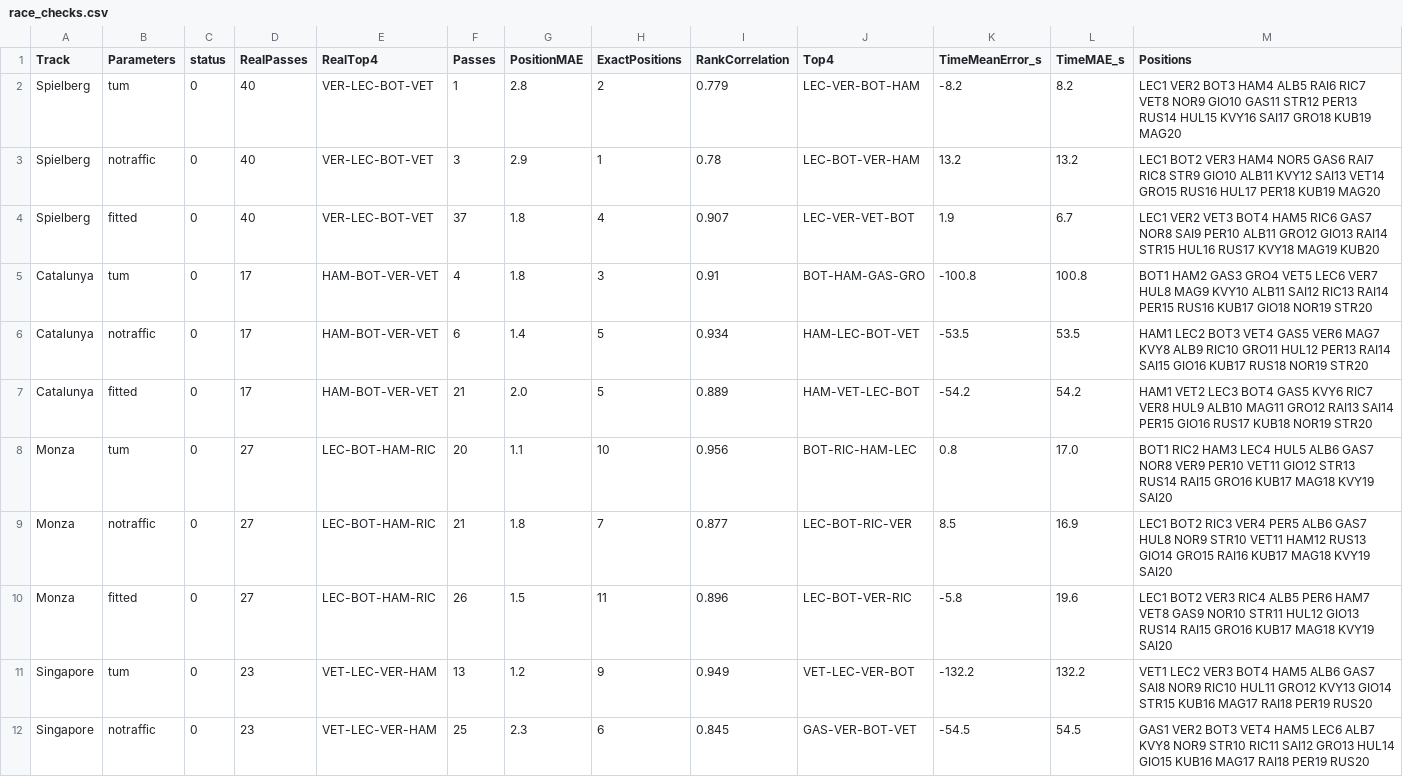
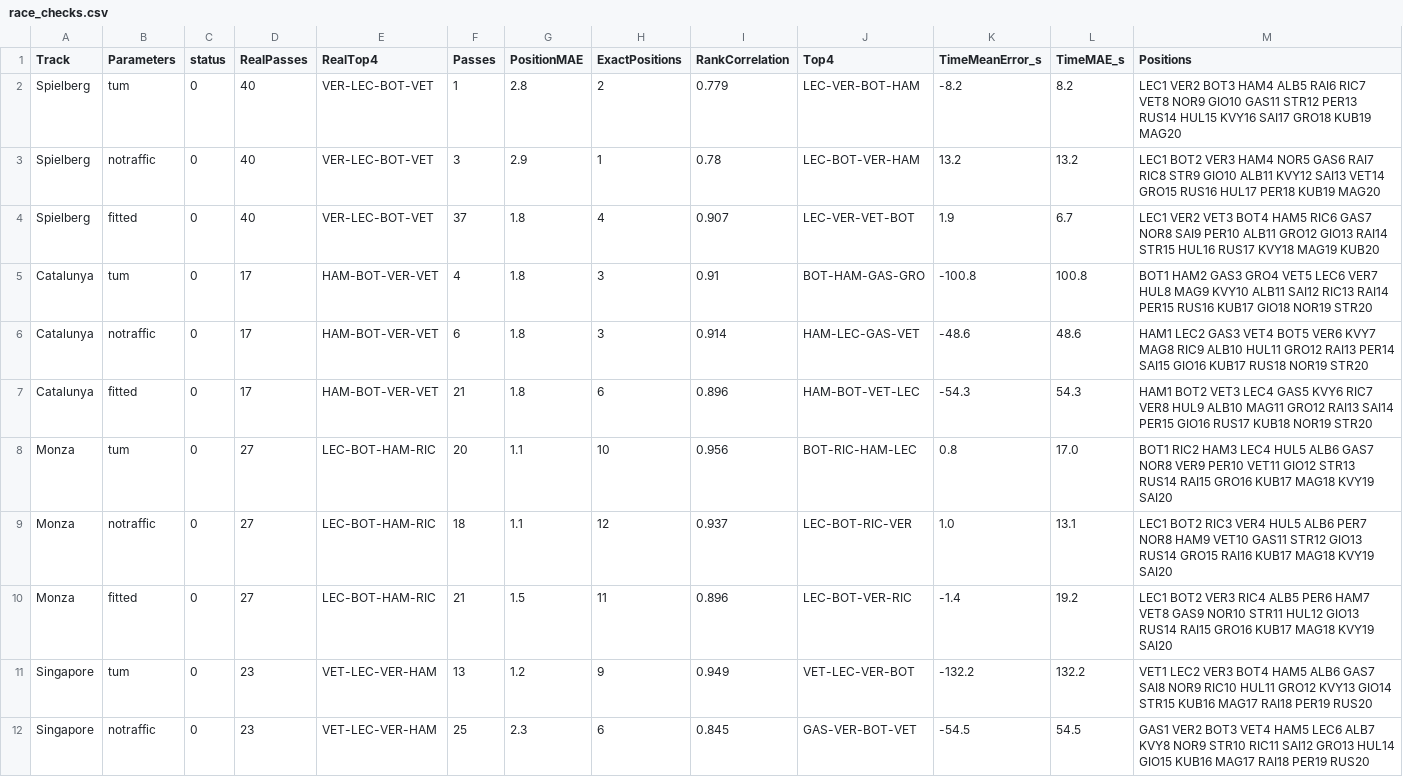
Before and after one commit to Paulen101/f1-capstone, a CSV file: notes/evidence/fitted_parameters/race_checks.csv, drawn as a sheet; only a part is shown.

```diff
--- a/notes/evidence/fitted_parameters/race_checks.csv
+++ b/notes/evidence/fitted_parameters/race_checks.csv
@@ -5,7 +5,7 @@ Spielberg,fitted,0,40,VER-LEC-BOT-VET,37,1.8,4,0.907,LEC-VER-VET-BOT,1.9,6.7,LEC
 Catalunya,tum,0,17,HAM-BOT-VER-VET,4,1.8,3,0.91,BOT-HAM-GAS-GRO,-100.8,100.8,BOT1 HAM2 GAS3 GRO4 VET5 LEC6 VER7 HUL8 MAG9 KVY10 ALB11 SAI12 RIC13 RAI14 PER15 RUS16 KUB17 GIO18 NOR19 STR20
-Catalunya,notraffic,0,17,HAM-BOT-VER-VET,6,1.4,5,0.934,HAM-LEC-BOT-VET,-53.5,53.5,HAM1 LEC2 BOT3 VET4 GAS5 VER6 MAG7 KVY8 ALB9 RIC10 GRO11 HUL12 PER13 RAI14 SAI15 GIO16 KUB17 RUS18 NOR19 STR20
-Catalunya,fitted,0,17,HAM-BOT-VER-VET,21,2.0,5,0.889,HAM-VET-LEC-BOT,-54.2,54.2,HAM1 VET2 LEC3 BOT4 GAS5 KVY6 RIC7 VER8 HUL9 ALB10 MAG11 GRO12 RAI13 SAI14 PER15 GIO16 RUS17 KUB18 NOR19 STR20
+Catalunya,notraffic,0,17,HAM-BOT-VER-VET,6,1.8,3,0.914,HAM-LEC-GAS-VET,-48.6,48.6,HAM1 LEC2 GAS3 VET4 BOT5 VER6 KVY7 MAG8 RIC9 ALB10 HUL11 GRO12 RAI13 PER14 SAI15 GIO16 KUB17 RUS18 NOR19 STR20
+Catalunya,fitted,0,17,HAM-BOT-VER-VET,21,1.8,6,0.896,HAM-BOT-VET-LEC,-54.3,54.3,HAM1 BOT2 VET3 LEC4 GAS5 KVY6 RIC7 VER8 HUL9 ALB10 MAG11 GRO12 RAI13 SAI14 PER15 GIO16 RUS17 KUB18 NOR19 STR20
 Monza,tum,0,27,LEC-BOT-HAM-RIC,20,1.1,10,0.956,BOT-RIC-HAM-LEC,0.8,17.0,BOT1 RIC2 HAM3 LEC4 HUL5 ALB6 GAS7 NOR8 VER9 PER10 VET11 GIO12 STR13 RUS14 RAI15 GRO16 KUB17 MAG18 KVY19 SAI20
-Monza,notraffic,0,27,LEC-BOT-HAM-RIC,21,1.8,7,0.877,LEC-BOT-RIC-VER,8.5,16.9,LEC1 BOT2 RIC3 VER4 PER5 ALB6 GAS7 HUL8 NOR9 STR10 VET11 HAM12 RUS13 GIO14 GRO15 RAI16 KUB17 MAG18 KVY19 SAI20
-Monza,fitted,0,27,LEC-BOT-HAM-RIC,26,1.5,11,0.896,LEC-BOT-VER-RIC,-5.8,19.6,LEC1 BOT2 VER3 RIC4 ALB5 PER6 HAM7 VET8 GAS9 NOR10 STR11 HUL12 GIO13 RUS14 RAI15 GRO16 KUB17 MAG18 KVY19 SAI20
+Monza,notraffic,0,27,LEC-BOT-HAM-RIC,18,1.1,12,0.937,LEC-BOT-RIC-VER,1.0,13.1,LEC1 BOT2 RIC3 VER4 HUL5 ALB6 PER7 NOR8 HAM9 VET10 GAS11 STR12 GIO13 RUS14 GRO15 RAI16 KUB17 MAG18 KVY19 SAI20
+Monza,fitted,0,27,LEC-BOT-HAM-RIC,21,1.5,11,0.896,LEC-BOT-VER-RIC,-1.4,19.2,LEC1 BOT2 VER3 RIC4 ALB5 PER6 HAM7 VET8 GAS9 NOR10 STR11 HUL12 GIO13 RUS14 RAI15 GRO16 KUB17 MAG18 KVY19 SAI20
 Singapore,tum,0,23,VET-LEC-VER-HAM,13,1.2,9,0.949,VET-LEC-VER-BOT,-132.2,132.2,VET1 LEC2 VER3 BOT4 HAM5 ALB6 GAS7 SAI8 NOR9 RIC10 HUL11 GRO12 KVY13 GIO14 STR15 KUB16 MAG17 RAI18 PER19 RUS20
```
Also changed, not shown: notes/evidence/fitted_parameters/heldout_traffic.csv, notes/evidence/fitted_parameters/heldout_tyres.csv, 24 other files.
